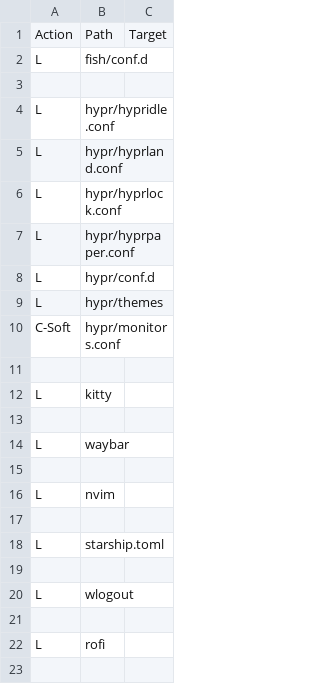
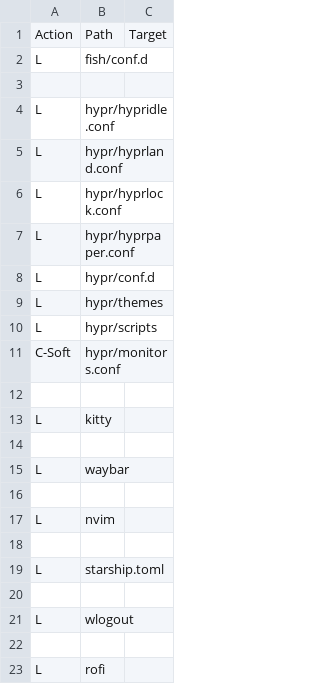
Before and after one commit to thibaut-cens/dotfiles, a CSV file: import.csv, drawn as a sheet.

Commit message:
scripts

```diff
--- a/import.csv
+++ b/import.csv
@@ -9,2 +9,3 @@ L,hypr/conf.d
 L,hypr/themes
+L,hypr/scripts
 C-Soft,hypr/monitors.conf
```
Also changed, not shown: 8 other files.
